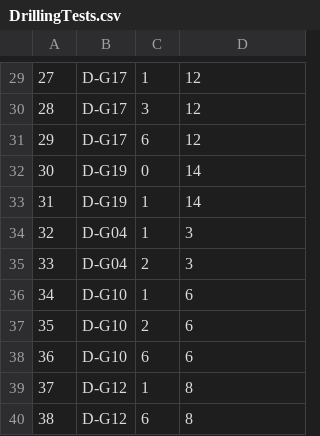
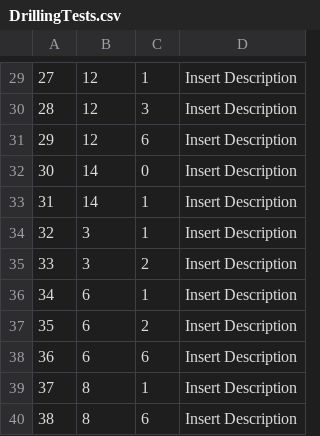
Before and after one commit to vieirasaulo/wasserweise, a CSV file: Data/Databases/DrillingTests.csv, drawn as a sheet; only a part is shown, gaps mark what is left out; the diff covers the shown part only.

```diff
--- a/Data/Databases/DrillingTests.csv
+++ b/Data/Databases/DrillingTests.csv
@@ -29,12 +29,12 @@
-27,D-G17,1,12
-28,D-G17,3,12
-29,D-G17,6,12
-30,D-G19,0,14
-31,D-G19,1,14
-32,D-G04,1,3
-33,D-G04,2,3
-34,D-G10,1,6
-35,D-G10,2,6
-36,D-G10,6,6
-37,D-G12,1,8
-38,D-G12,6,8
+27,12,1,Insert Description
+28,12,3,Insert Description
+29,12,6,Insert Description
+30,14,0,Insert Description
+31,14,1,Insert Description
+32,3,1,Insert Description
+33,3,2,Insert Description
+34,6,1,Insert Description
+35,6,2,Insert Description
+36,6,6,Insert Description
+37,8,1,Insert Description
+38,8,6,Insert Description
```
Also changed, not shown: 1 added row, 1 removed row and 54 edited cells elsewhere in this file, 29 other files.
